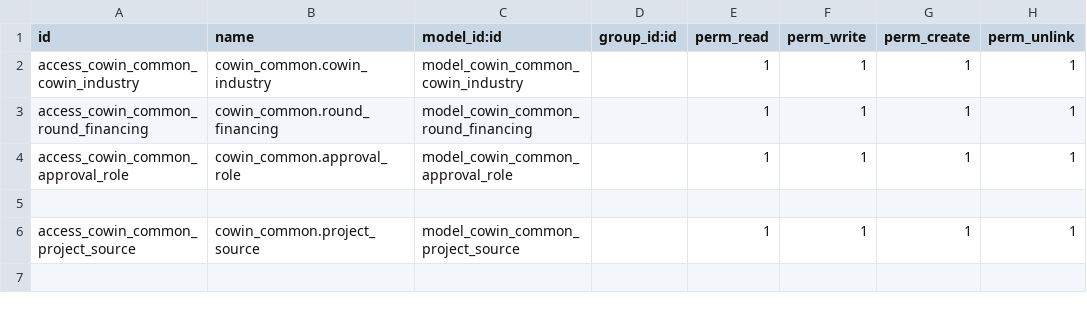
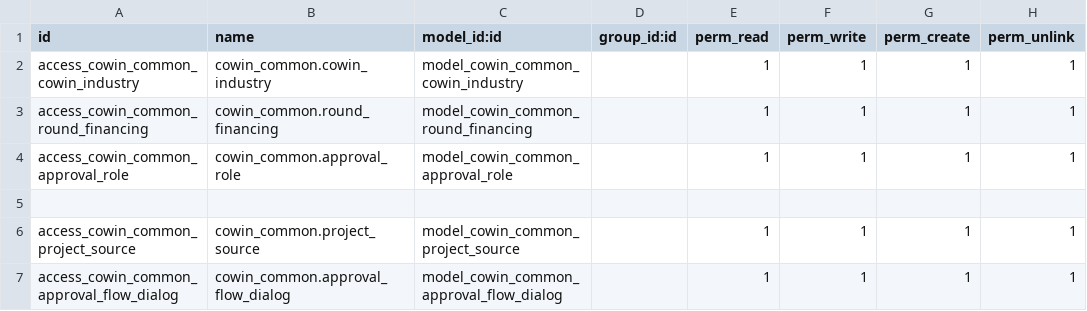
Before and after one commit to shangdinvxu/cowinaddons, a CSV file: cowin_common/security/ir.model.access.csv, drawn as a sheet; the diff names each change by its address in the sheet, - before the commit and + after, or states it on an @@ line.

```diff
--- a/cowin_common/security/ir.model.access.csv
+++ b/cowin_common/security/ir.model.access.csv
+row 7: access_cowin_common_approval_flow_dialog | cowin_common.approval_flow_dialog | model_cowin_common_approval_flow_dialog |  | 1 | 1 | 1 | 1
```
Also changed, not shown: 7 other files.
